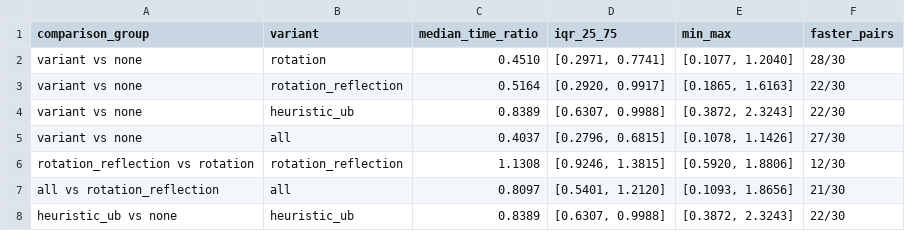
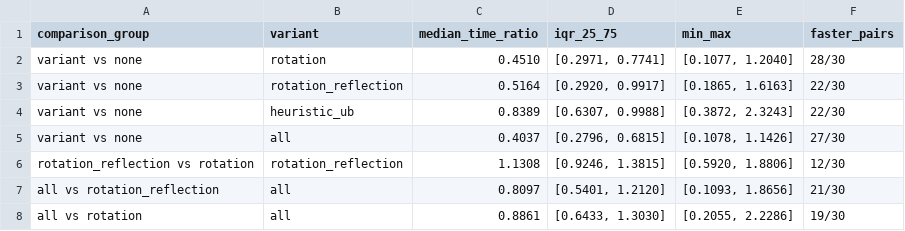
Before and after one commit to datnk0116/CBMP, a CSV file: docs/phaseA2/table_ablation_family.csv, drawn as a sheet.

Commit message:
feat(analysis): add all vs rotation and per-graph family ablation table

```diff
--- a/docs/phaseA2/table_ablation_family.csv
+++ b/docs/phaseA2/table_ablation_family.csv
@@ -7,2 +7,2 @@ rotation_reflection vs rotation,rotation_reflection,1.1308,"[0.9246, 1.3815]","[
 all vs rotation_reflection,all,0.8097,"[0.5401, 1.2120]","[0.1093, 1.8656]",21/30
-heuristic_ub vs none,heuristic_ub,0.8389,"[0.6307, 0.9988]","[0.3872, 2.3243]",22/30
+all vs rotation,all,0.8861,"[0.6433, 1.3030]","[0.2055, 2.2286]",19/30
```
Also changed, not shown: 2 other files.
